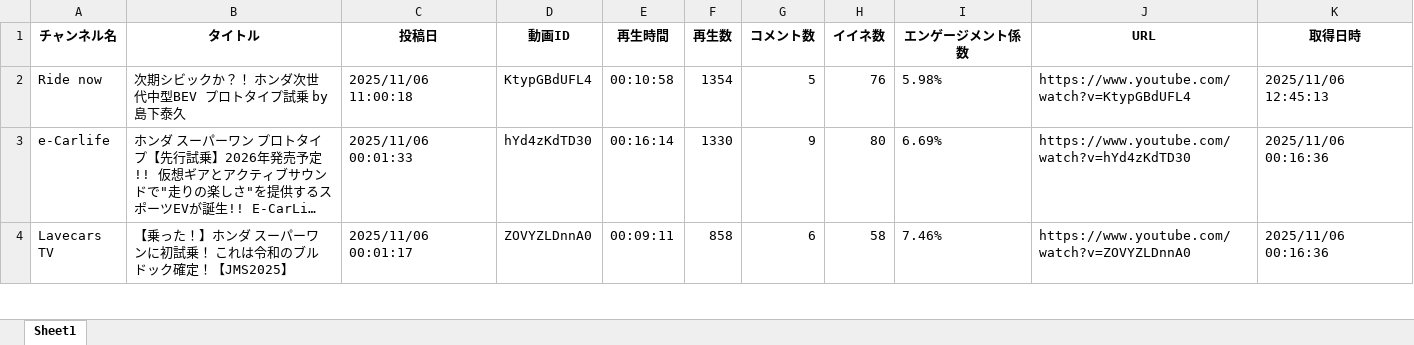
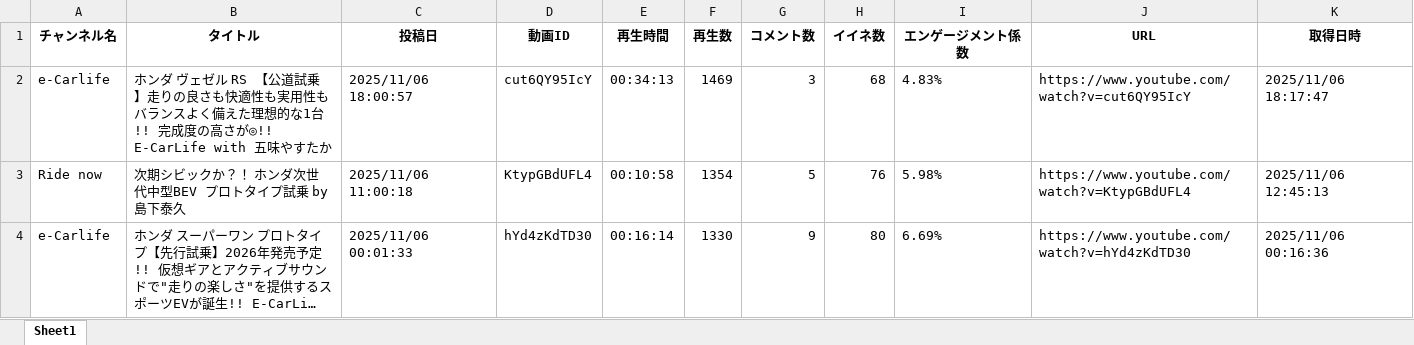
Before and after one commit to Takayoshi19890810/251015_YouTubeList, an Excel workbook: youtube_videos.xlsx, sheet Sheet1, drawn as a sheet; only a part is shown; the shorter side is filled out with more unchanged rows; long unchanged cells end in …; values as stored, in another font and other column widths than the file's, no borders; the diff names each change by its address in the sheet, - before the commit and + after, or states it on an @@ line.

```diff
--- a/youtube_videos.xlsx (sheet Sheet1)
+++ b/youtube_videos.xlsx (sheet Sheet1)
+row 2: e-Carlife | ホンダ ヴェゼル RS 【公道試乗】走りの良さも快適性も実用性もバランスよく備えた理想的な1台!! 完成度の高さが◎!! E-CarLife with 五味やすたか | 2025/11/06 18:00:57 | cut6QY95IcY | 00:34:13 | 1469 | 3 | 68 | 4.83% | https://www.youtube.com/watch?v=cut6QY95IcY | 2025/11/06 18:17:47
```
